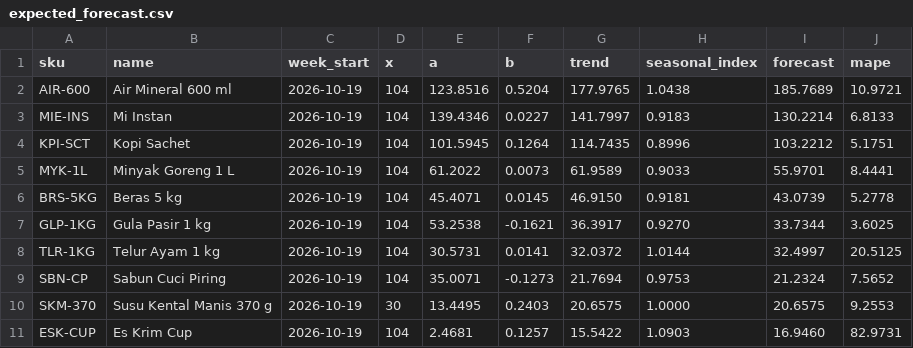
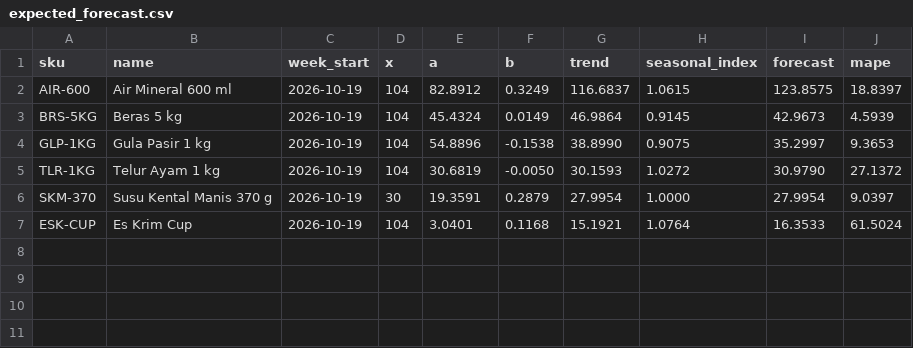
Before and after one commit to amshhQ/forecaststock, a CSV file: scripts/forecast/expected_forecast.csv, drawn as a sheet.

Commit message:
feat(data): data demo minimarket 7 produk, satu kondisi per produk

```diff
--- a/scripts/forecast/expected_forecast.csv
+++ b/scripts/forecast/expected_forecast.csv
@@ -1,11 +1,7 @@
 sku,name,week_start,x,a,b,trend,seasonal_index,forecast,mape
-AIR-600,Air Mineral 600 ml,2026-10-19,104,123.8516,0.5204,177.9765,1.0438,185.7689,10.9721
-MIE-INS,Mi Instan,2026-10-19,104,139.4346,0.0227,141.7997,0.9183,130.2214,6.8133
-KPI-SCT,Kopi Sachet,2026-10-19,104,101.5945,0.1264,114.7435,0.8996,103.2212,5.1751
-MYK-1L,Minyak Goreng 1 L,2026-10-19,104,61.2022,0.0073,61.9589,0.9033,55.9701,8.4441
-BRS-5KG,Beras 5 kg,2026-10-19,104,45.4071,0.0145,46.9150,0.9181,43.0739,5.2778
-GLP-1KG,Gula Pasir 1 kg,2026-10-19,104,53.2538,-0.1621,36.3917,0.9270,33.7344,3.6025
-TLR-1KG,Telur Ayam 1 kg,2026-10-19,104,30.5731,0.0141,32.0372,1.0144,32.4997,20.5125
-SBN-CP,Sabun Cuci Piring,2026-10-19,104,35.0071,-0.1273,21.7694,0.9753,21.2324,7.5652
-SKM-370,Susu Kental Manis 370 g,2026-10-19,30,13.4495,0.2403,20.6575,1.0000,20.6575,9.2553
-ESK-CUP,Es Krim Cup,2026-10-19,104,2.4681,0.1257,15.5422,1.0903,16.9460,82.9731
+AIR-600,Air Mineral 600 ml,2026-10-19,104,82.8912,0.3249,116.6837,1.0615,123.8575,18.8397
+BRS-5KG,Beras 5 kg,2026-10-19,104,45.4324,0.0149,46.9864,0.9145,42.9673,4.5939
+GLP-1KG,Gula Pasir 1 kg,2026-10-19,104,54.8896,-0.1538,38.8990,0.9075,35.2997,9.3653
+TLR-1KG,Telur Ayam 1 kg,2026-10-19,104,30.6819,-0.0050,30.1593,1.0272,30.9790,27.1372
+SKM-370,Susu Kental Manis 370 g,2026-10-19,30,19.3591,0.2879,27.9954,1.0000,27.9954,9.0397
+ESK-CUP,Es Krim Cup,2026-10-19,104,3.0401,0.1168,15.1921,1.0764,16.3533,61.5024
```
Also changed, not shown: 2 other files.
